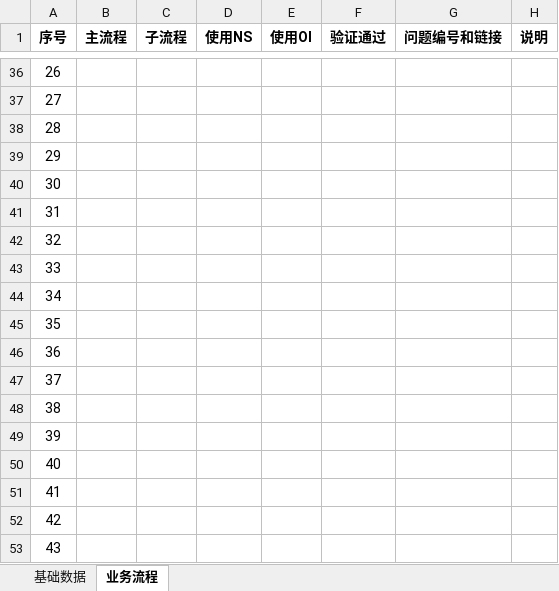
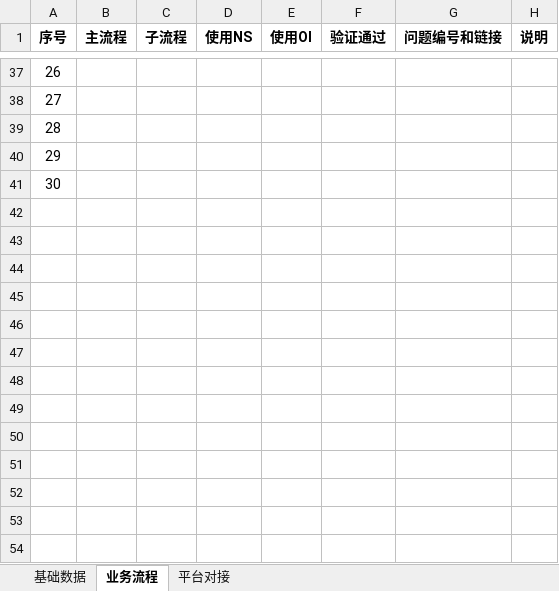
Before and after one commit to Darren19/Darren.Xu, an Excel workbook: 06. 系统配置/雅耶基础数据和流程清单.xlsx, sheet 业务流程, drawn as a sheet; only a part is shown, gaps mark what is left out; values as stored, in another font and other column widths than the file's, no borders; conditional formats not drawn; removed rows and columns are numbered as before the commit, all else as after; the diff covers the shown part only; the diff names each change by its address in the sheet, - before the commit and + after, or states it on an @@ line.

```diff
--- a/06. 系统配置/雅耶基础数据和流程清单.xlsx (sheet 业务流程)
+++ b/06. 系统配置/雅耶基础数据和流程清单.xlsx (sheet 业务流程)
+sheet tab: 平台对接
-row 41: 31
-row 42: 32
-row 43: 33
-row 44: 34
-row 45: 35
-row 46: 36
-row 47: 37
-row 48: 38
-row 49: 39
-row 50: 40
-row 51: 41
-row 52: 42
-row 53: 43
```
Also changed, not shown: 2 added rows, 1 removed row, 15 edited cells, cell formats and row numbers in column A elsewhere in this sheet, sheet 基础数据, 2 other files.
